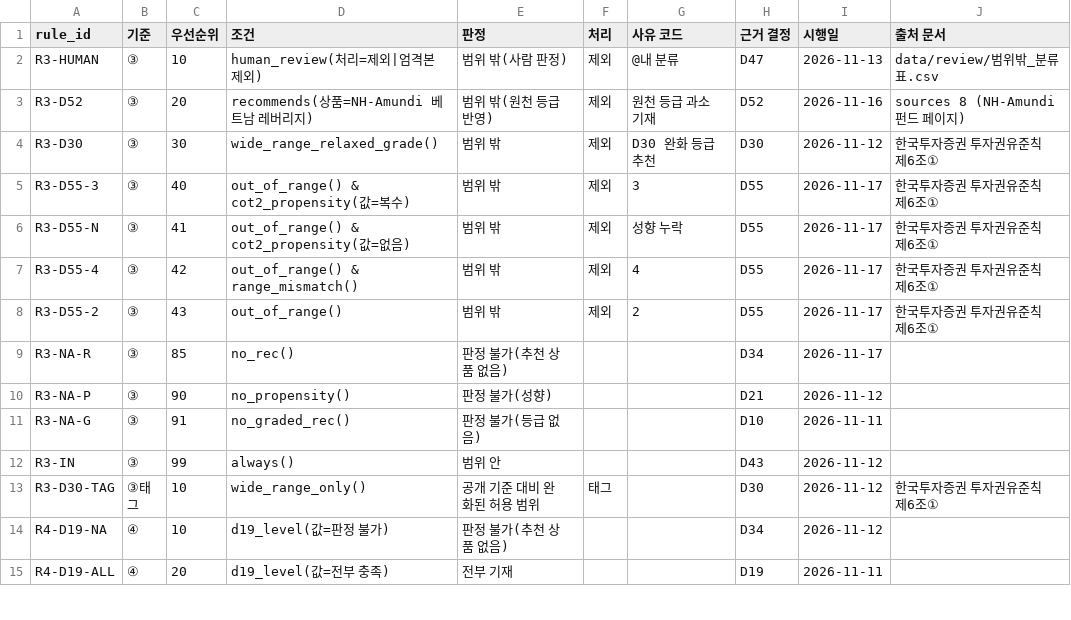
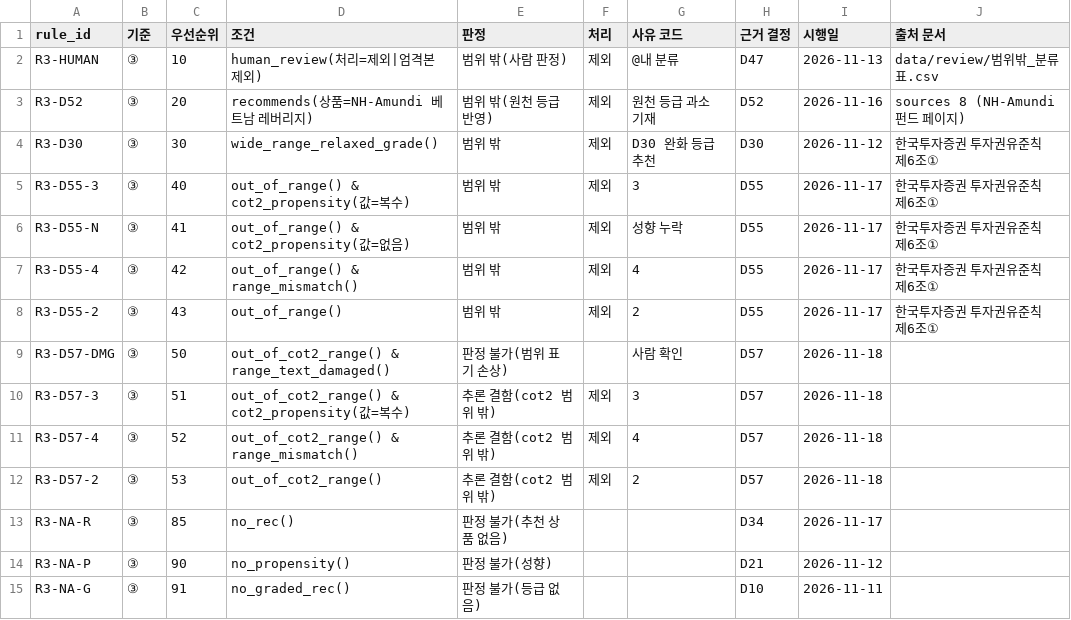
Before and after one commit to toqufenddl-cloud/fitcheck, a CSV file: src/rules/rules.csv, drawn as a sheet; only a part is shown; the shorter side is filled out with more unchanged rows; the diff names each change by its address in the sheet, - before the commit and + after, or states it on an @@ line.

```diff
--- a/src/rules/rules.csv
+++ b/src/rules/rules.csv
+row 9: R3-D57-DMG | ③ | 50 | out_of_cot2_range() & range_text_damaged() | 판정 불가(범위 표기 손상) |  | 사람 확인 | D57 | 2026-11-18
+row 10: R3-D57-3 | ③ | 51 | out_of_cot2_range() & cot2_propensity(값=복수) | 추론 결함(cot2 범위 밖) | 제외 | 3 | D57 | 2026-11-18
+row 11: R3-D57-4 | ③ | 52 | out_of_cot2_range() & range_mismatch() | 추론 결함(cot2 범위 밖) | 제외 | 4 | D57 | 2026-11-18
+row 12: R3-D57-2 | ③ | 53 | out_of_cot2_range() | 추론 결함(cot2 범위 밖) | 제외 | 2 | D57 | 2026-11-18
```
Also changed, not shown: 5 other files.
